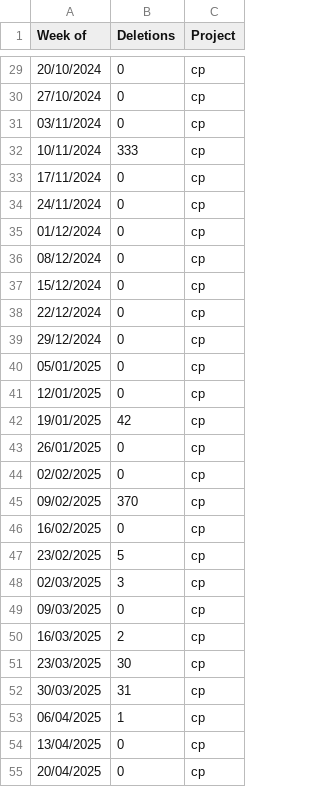
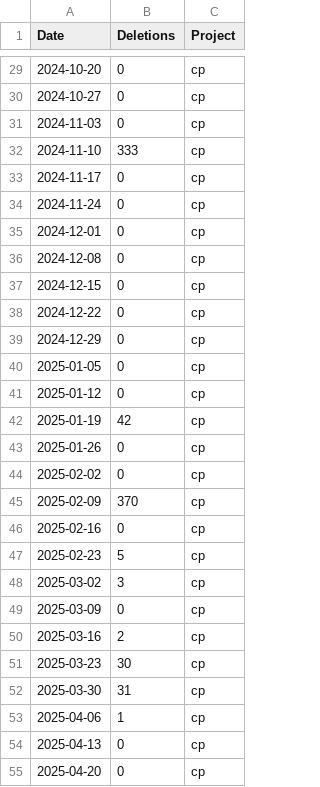
Before and after one commit to mjamontano/postgresql_grafana, a CSV file: Deletions over time.csv, drawn as a sheet; only a part is shown, gaps mark what is left out; the diff covers the shown part only.

```diff
--- a/Deletions over time.csv
+++ b/Deletions over time.csv
@@ -1 +1 @@
-Week of,Deletions,Project
+Date,Deletions,Project
@@ -29,27 +29,27 @@
-20/10/2024,0,cp
-27/10/2024,0,cp
-03/11/2024,0,cp
-10/11/2024,333,cp
-17/11/2024,0,cp
-24/11/2024,0,cp
-01/12/2024,0,cp
-08/12/2024,0,cp
-15/12/2024,0,cp
-22/12/2024,0,cp
-29/12/2024,0,cp
-05/01/2025,0,cp
-12/01/2025,0,cp
-19/01/2025,42,cp
-26/01/2025,0,cp
-02/02/2025,0,cp
-09/02/2025,370,cp
-16/02/2025,0,cp
-23/02/2025,5,cp
-02/03/2025,3,cp
-09/03/2025,0,cp
-16/03/2025,2,cp
-23/03/2025,30,cp
-30/03/2025,31,cp
-06/04/2025,1,cp
-13/04/2025,0,cp
-20/04/2025,0,cp
+2024-10-20,0,cp
+2024-10-27,0,cp
+2024-11-03,0,cp
+2024-11-10,333,cp
+2024-11-17,0,cp
+2024-11-24,0,cp
+2024-12-01,0,cp
+2024-12-08,0,cp
+2024-12-15,0,cp
+2024-12-22,0,cp
+2024-12-29,0,cp
+2025-01-05,0,cp
+2025-01-12,0,cp
+2025-01-19,42,cp
+2025-01-26,0,cp
+2025-02-02,0,cp
+2025-02-09,370,cp
+2025-02-16,0,cp
+2025-02-23,5,cp
+2025-03-02,3,cp
+2025-03-09,0,cp
+2025-03-16,2,cp
+2025-03-23,30,cp
+2025-03-30,31,cp
+2025-04-06,1,cp
+2025-04-13,0,cp
+2025-04-20,0,cp
```
Also changed, not shown: 48 edited cells elsewhere in this file.
